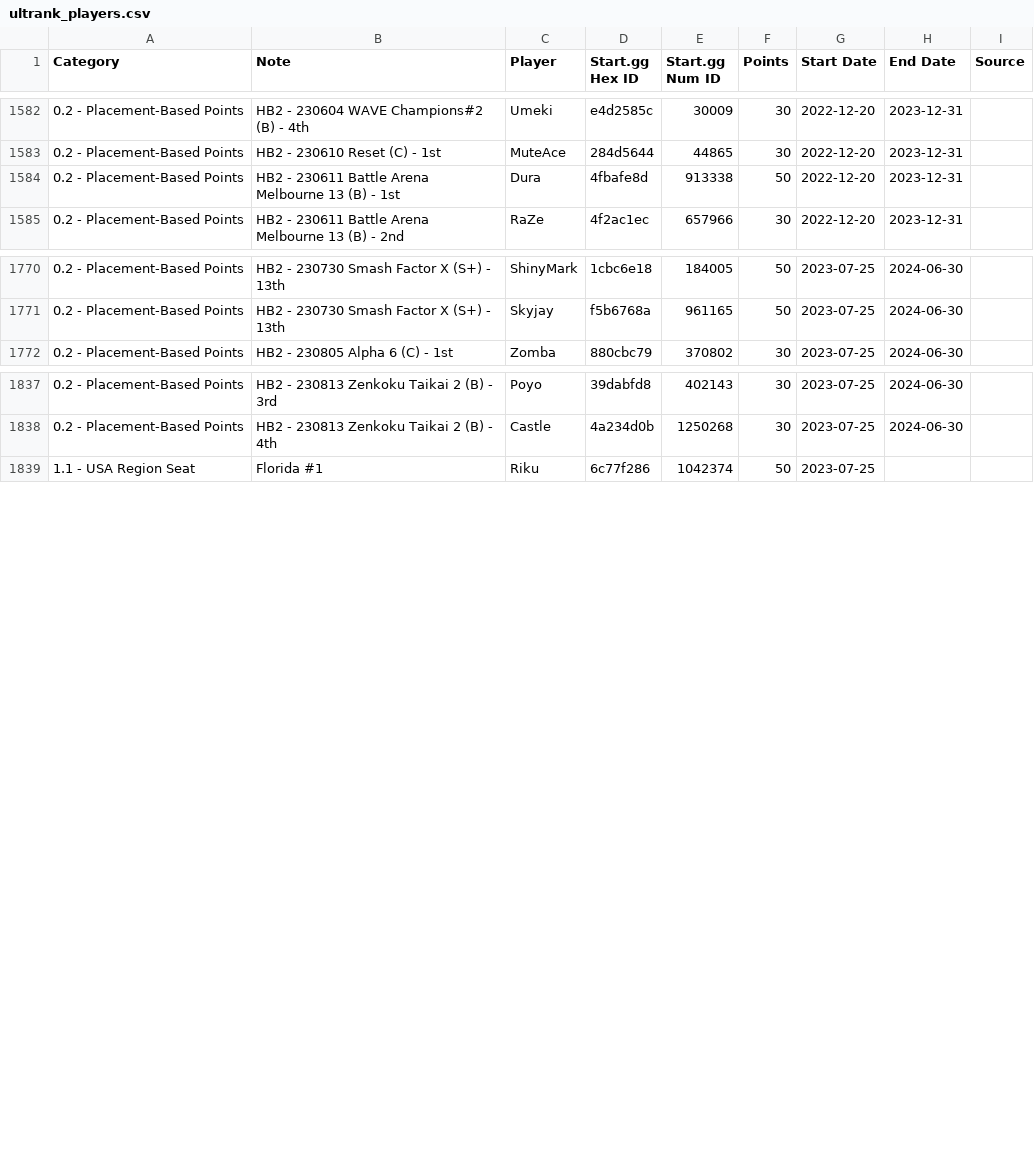
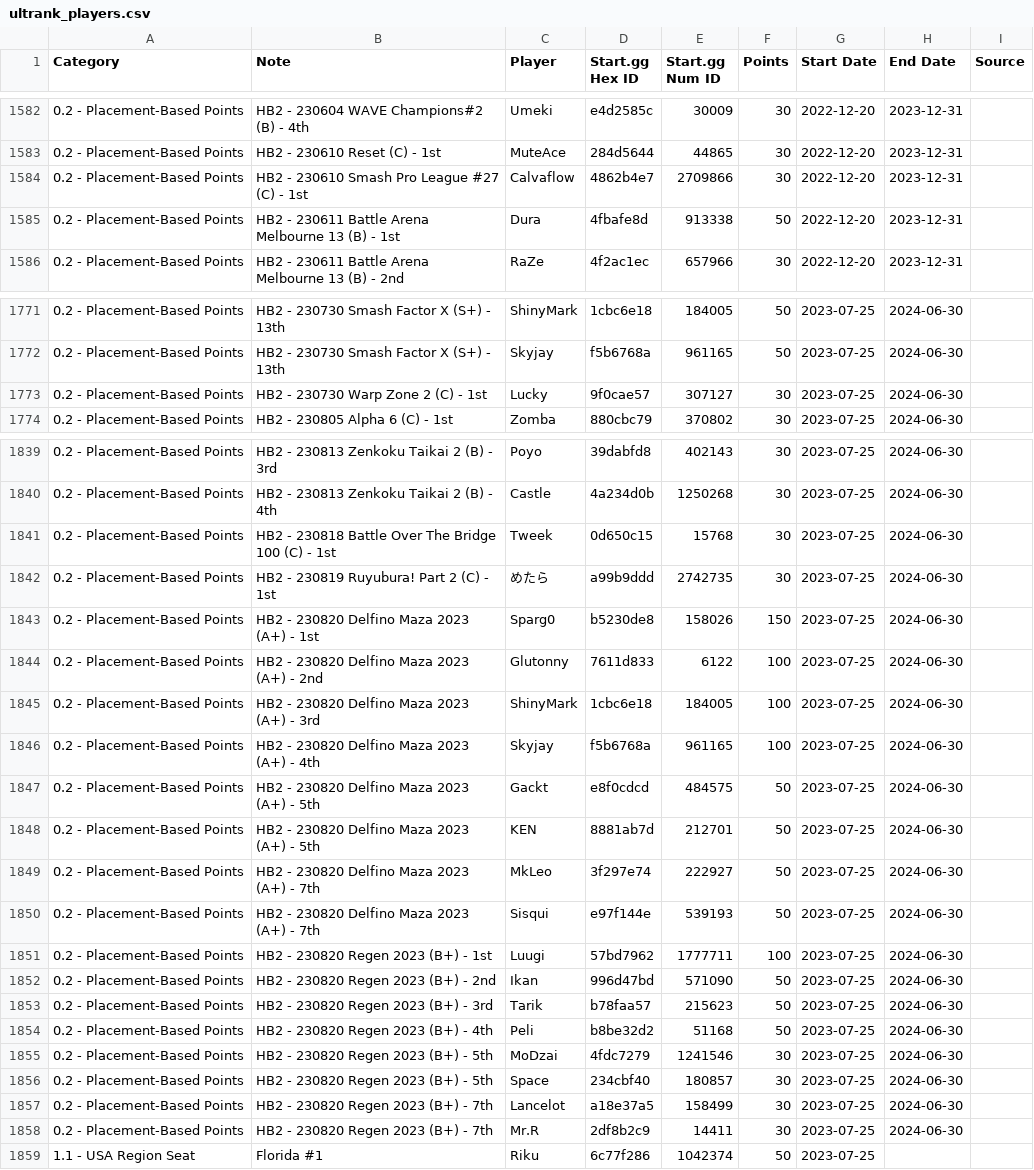
Before and after one commit to kenniky/ultrank-scoring, a CSV file: ultrank_players.csv, drawn as a sheet; only a part is shown, gaps mark what is left out; the diff covers the shown part only.

```diff
--- a/ultrank_players.csv
+++ b/ultrank_players.csv
@@ -1583,2 +1583,3 @@ Category,Note,Player,Start.gg Hex ID,Start.gg Num ID,Points,Start Date,End Date,
 0.2 - Placement-Based Points,HB2 - 230610 Reset (C) - 1st,MuteAce,284d5644,44865,30,2022-12-20,2023-12-31,
+0.2 - Placement-Based Points,HB2 - 230610 Smash Pro League #27 (C) - 1st,Calvaflow,4862b4e7,2709866,30,2022-12-20,2023-12-31,
 0.2 - Placement-Based Points,HB2 - 230611 Battle Arena Melbourne 13 (B) - 1st,Dura,4fbafe8d,913338,50,2022-12-20,2023-12-31,
@@ -1771,2 +1772,3 @@ Category,Note,Player,Start.gg Hex ID,Start.gg Num ID,Points,Start Date,End Date,
 0.2 - Placement-Based Points,HB2 - 230730 Smash Factor X (S+) - 13th,Skyjay,f5b6768a,961165,50,2023-07-25,2024-06-30,
+0.2 - Placement-Based Points,HB2 - 230730 Warp Zone 2 (C) - 1st,Lucky,9f0cae57,307127,30,2023-07-25,2024-06-30,
 0.2 - Placement-Based Points,HB2 - 230805 Alpha 6 (C) - 1st,Zomba,880cbc79,370802,30,2023-07-25,2024-06-30,
@@ -1838,2 +1840,20 @@ Category,Note,Player,Start.gg Hex ID,Start.gg Num ID,Points,Start Date,End Date,
 0.2 - Placement-Based Points,HB2 - 230813 Zenkoku Taikai 2 (B) - 4th,Castle,4a234d0b,1250268,30,2023-07-25,2024-06-30,
+0.2 - Placement-Based Points,HB2 - 230818 Battle Over The Bridge 100 (C) - 1st,Tweek,0d650c15,15768,30,2023-07-25,2024-06-30,
+0.2 - Placement-Based Points,HB2 - 230819 Ruyubura! Part 2 (C) - 1st,めたら,a99b9ddd,2742735,30,2023-07-25,2024-06-30,
+0.2 - Placement-Based Points,HB2 - 230820 Delfino Maza 2023 (A+) - 1st,Sparg0,b5230de8,158026,150,2023-07-25,2024-06-30,
+0.2 - Placement-Based Points,HB2 - 230820 Delfino Maza 2023 (A+) - 2nd,Glutonny,7611d833,6122,100,2023-07-25,2024-06-30,
+0.2 - Placement-Based Points,HB2 - 230820 Delfino Maza 2023 (A+) - 3rd,ShinyMark,1cbc6e18,184005,100,2023-07-25,2024-06-30,
+0.2 - Placement-Based Points,HB2 - 230820 Delfino Maza 2023 (A+) - 4th,Skyjay,f5b6768a,961165,100,2023-07-25,2024-06-30,
+0.2 - Placement-Based Points,HB2 - 230820 Delfino Maza 2023 (A+) - 5th,Gackt,e8f0cdcd,484575,50,2023-07-25,2024-06-30,
+0.2 - Placement-Based Points,HB2 - 230820 Delfino Maza 2023 (A+) - 5th,KEN,8881ab7d,212701,50,2023-07-25,2024-06-30,
+0.2 - Placement-Based Points,HB2 - 230820 Delfino Maza 2023 (A+) - 7th,MkLeo,3f297e74,222927,50,2023-07-25,2024-06-30,
+0.2 - Placement-Based Points,HB2 - 230820 Delfino Maza 2023 (A+) - 7th,Sisqui,e97f144e,539193,50,2023-07-25,2024-06-30,
+0.2 - Placement-Based Points,HB2 - 230820 Regen 2023 (B+) - 1st,Luugi,57bd7962,1777711,100,2023-07-25,2024-06-30,
+0.2 - Placement-Based Points,HB2 - 230820 Regen 2023 (B+) - 2nd,Ikan,996d47bd,571090,50,2023-07-25,2024-06-30,
+0.2 - Placement-Based Points,HB2 - 230820 Regen 2023 (B+) - 3rd,Tarik,b78faa57,215623,50,2023-07-25,2024-06-30,
+0.2 - Placement-Based Points,HB2 - 230820 Regen 2023 (B+) - 4th,Peli,b8be32d2,51168,50,2023-07-25,2024-06-30,
+0.2 - Placement-Based Points,HB2 - 230820 Regen 2023 (B+) - 5th,MoDzai,4fdc7279,1241546,30,2023-07-25,2024-06-30,
+0.2 - Placement-Based Points,HB2 - 230820 Regen 2023 (B+) - 5th,Space,234cbf40,180857,30,2023-07-25,2024-06-30,
+0.2 - Placement-Based Points,HB2 - 230820 Regen 2023 (B+) - 7th,Lancelot,a18e37a5,158499,30,2023-07-25,2024-06-30,
+0.2 - Placement-Based Points,HB2 - 230820 Regen 2023 (B+) - 7th,Mr.R,2df8b2c9,14411,30,2023-07-25,2024-06-30,
 1.1 - USA Region Seat,Florida #1,Riku,6c77f286,1042374,50,2023-07-25,,
```
Also changed, not shown: 5 moved rows elsewhere in this file, ultrank_tags.csv.
